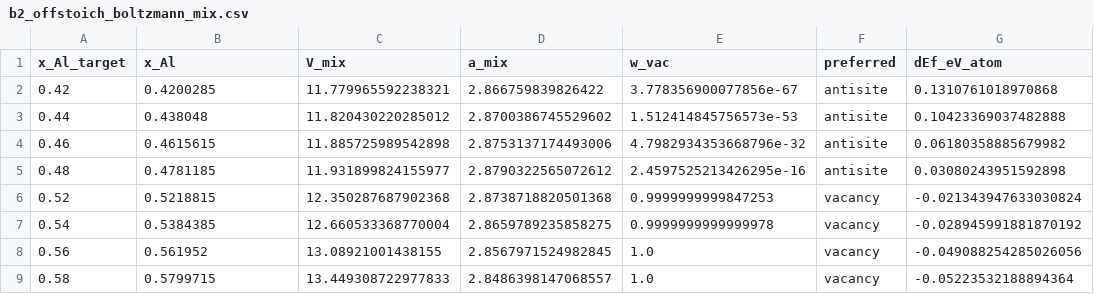
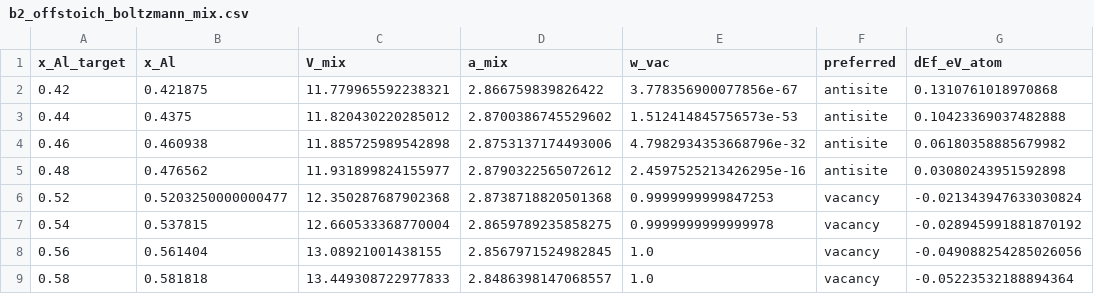
Before and after one commit to minimumtone/machine-learning, a CSV file: laves_fig6/b2_offstoich/analysis/b2_offstoich_boltzmann_mix.csv, drawn as a sheet.

```diff
--- a/laves_fig6/b2_offstoich/analysis/b2_offstoich_boltzmann_mix.csv
+++ b/laves_fig6/b2_offstoich/analysis/b2_offstoich_boltzmann_mix.csv
@@ -1,9 +1,9 @@
 x_Al_target,x_Al,V_mix,a_mix,w_vac,preferred,dEf_eV_atom
-0.42,0.4200285,11.779965592238321,2.866759839826422,3.778356900077856e-67,antisite,0.1310761018970868
-0.44,0.438048,11.820430220285012,2.8700386745529602,1.512414845756573e-53,antisite,0.10423369037482888
-0.46,0.4615615,11.885725989542898,2.8753137174493006,4.7982934353668796e-32,antisite,0.06180358885679982
-0.48,0.4781185,11.931899824155977,2.8790322565072612,2.4597525213426295e-16,antisite,0.03080243951592898
-0.52,0.5218815,12.350287687902368,2.8738718820501368,0.9999999999847253,vacancy,-0.021343947633030824
-0.54,0.5384385,12.660533368770004,2.8659789235858275,0.9999999999999978,vacancy,-0.028945991881870192
-0.56,0.561952,13.08921001438155,2.8567971524982845,1.0,vacancy,-0.049088254285026056
-0.58,0.5799715,13.449308722977833,2.8486398147068557,1.0,vacancy,-0.05223532188894364
+0.42,0.421875,11.779965592238321,2.866759839826422,3.778356900077856e-67,antisite,0.1310761018970868
+0.44,0.4375,11.820430220285012,2.8700386745529602,1.512414845756573e-53,antisite,0.10423369037482888
+0.46,0.460938,11.885725989542898,2.8753137174493006,4.7982934353668796e-32,antisite,0.06180358885679982
+0.48,0.476562,11.931899824155977,2.8790322565072612,2.4597525213426295e-16,antisite,0.03080243951592898
+0.52,0.5203250000000477,12.350287687902368,2.8738718820501368,0.9999999999847253,vacancy,-0.021343947633030824
+0.54,0.537815,12.660533368770004,2.8659789235858275,0.9999999999999978,vacancy,-0.028945991881870192
+0.56,0.561404,13.08921001438155,2.8567971524982845,1.0,vacancy,-0.049088254285026056
+0.58,0.581818,13.449308722977833,2.8486398147068557,1.0,vacancy,-0.05223532188894364
```
Also changed, not shown: 12 other files.
